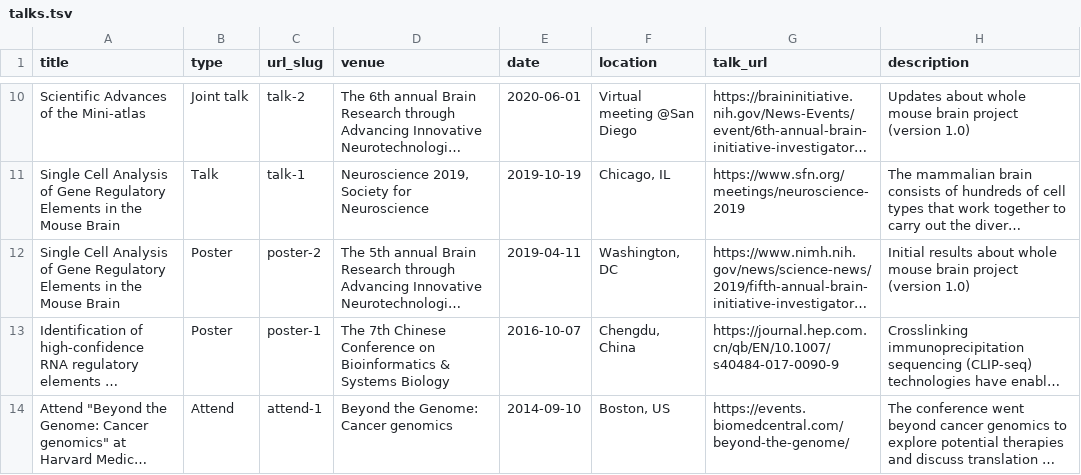
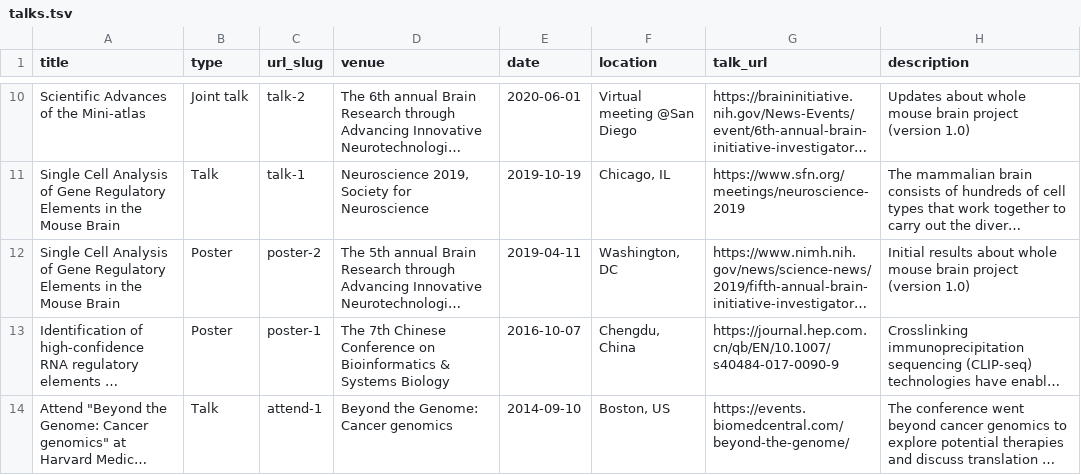
Before and after one commit to yal054/yal054.github.io, a TSV file: markdown_generator/talks.tsv, drawn as a sheet; only a part is shown, gaps mark what is left out; long unchanged cells end in …; the diff names each change by its address in the sheet, - before the commit and + after, or states it on an @@ line.

Commit message:
update talks

```diff
--- a/markdown_generator/talks.tsv
+++ b/markdown_generator/talks.tsv
-B14 (type): Attend
+B14 (type): Talk
```
Also changed, not shown: 1 other file.
